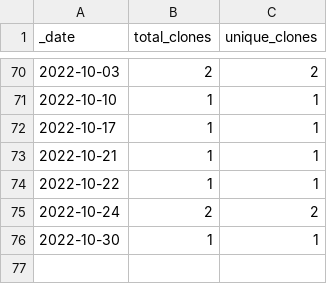
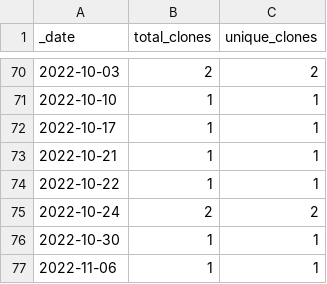
Before and after one commit to rgiessmann/2, a CSV file: traffic/clones.csv, drawn as a sheet; only a part is shown, gaps mark what is left out.

Commit message:
GitHub traffic

```diff
--- a/traffic/clones.csv
+++ b/traffic/clones.csv
@@ -76 +76,2 @@ _date,total_clones,unique_clones
 2022-10-30,1,1
+2022-11-06,1,1
```
Also changed, not shown: 1 other file.
